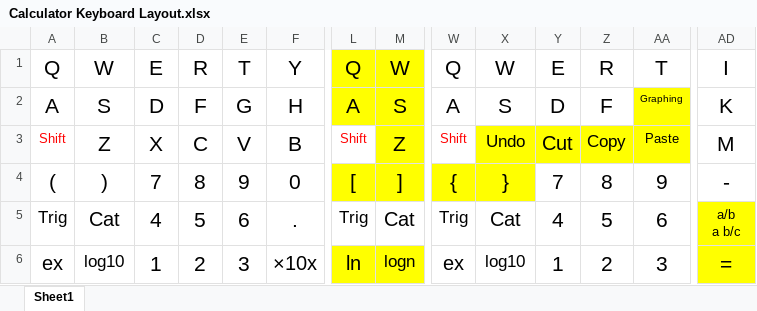
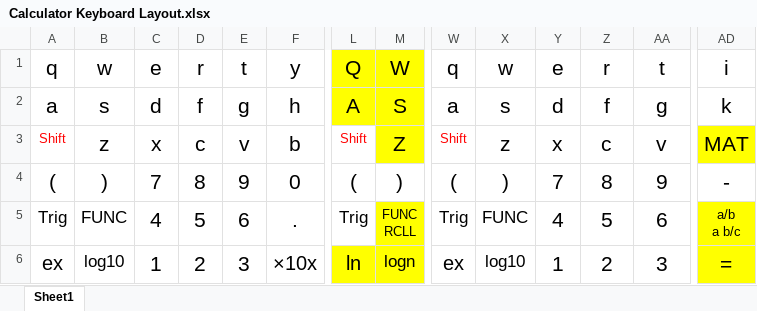
Before and after one commit to tylertian123/TCalc, an Excel workbook: Calculator Keyboard Layout.xlsx, sheet Sheet1, drawn as a sheet; only a part is shown, gaps mark what is left out; values as stored, in another font and other column widths than the file's, no borders; removed rows and columns are numbered as before the commit, all else as after; rows hold the shown columns only; ↵ is a line break in a cell; the diff covers the shown part only; the diff names each change by its address in the sheet, - before the commit and + after, or states it on an @@ line.

Commit message:
Add matrix entry handlers

```diff
--- a/Calculator Keyboard Layout.xlsx (sheet Sheet1)
+++ b/Calculator Keyboard Layout.xlsx (sheet Sheet1)
-row 1: Q | W | E | R | T | Y | Q | W | Q | W | E | R | T | I
-row 2: A | S | D | F | G | H | A | S | A | S | D | F | Graphing | K
+row 1: q | w | e | r | t | y | Q | W | q | w | e | r | t | i
+row 2: a | s | d | f | g | h | A | S | a | s | d | f | g | k
-B3: Z
+B3: z
-C3: X
+C3: x
-D3: C
+D3: c
-E3: V
+E3: v
-F3: B
+F3: b
-X3: Undo
+X3: z
-X3:AA3 fill: #FFFF00
+X3:AA3 fill: none, text size: larger
-Y3: Cut
+Y3: x
-Z3: Copy
+Z3: c
-AA3: Paste
+AA3: v
-AD3: M
+AD3: MAT
-AD3 fill: none
+AD3 fill: #FFFF00
-L4: [
+L4: (
-L4:M4 fill: #FFFF00
+L4:M4 fill: none
-M4: ]
+M4: )
-W4: {
+W4: (
-W4:X4 fill: #FFFF00
+W4:X4 fill: none
-X4: }
+X4: )
-B5: Cat
+B5: FUNC
@@ B5 text size: smaller @@
-M5: Cat
+M5: FUNC ↵ RCLL
-M5 fill: none
+M5 fill: #FFFF00, text size: smaller
-X5: Cat
+X5: FUNC
@@ X5 text size: smaller @@
```
Also changed, not shown: 4 edited cells elsewhere in this sheet, 2 other files.
